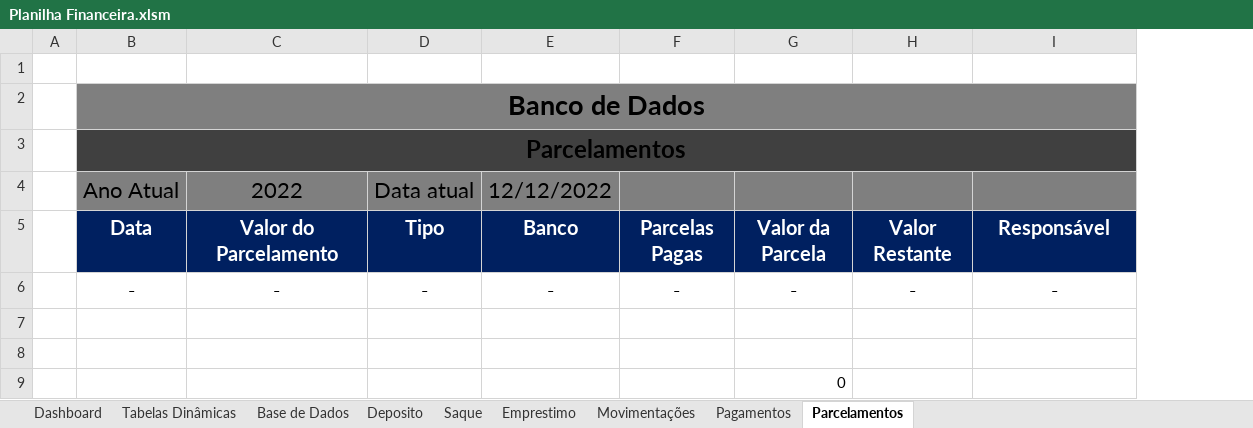
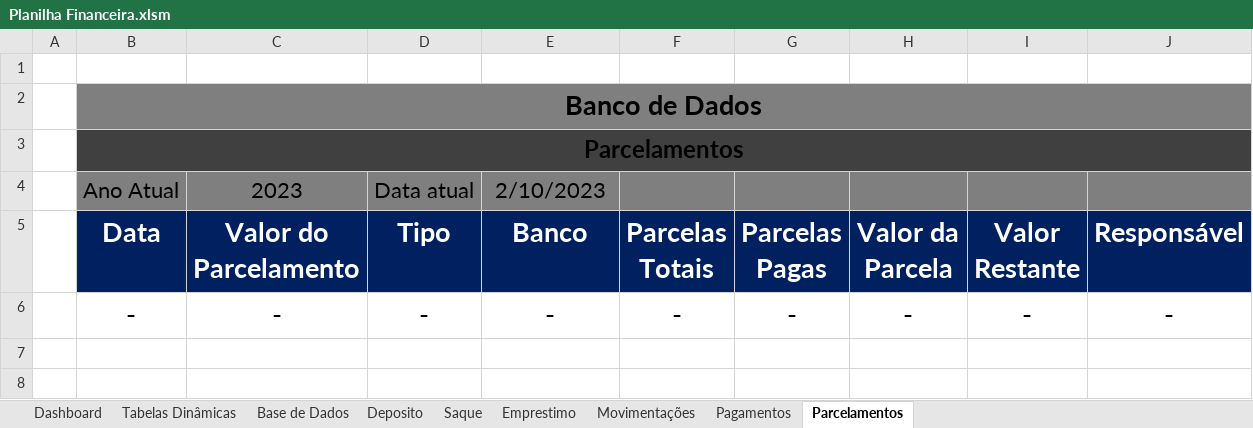
Before and after one commit to Digu62/Financial-Spreadsheet, an Excel workbook: Planilha Financeira.xlsm, sheet Parcelamentos, drawn as a sheet; values as stored, in another font and other column widths than the file's, no borders; charts and pictures and table styles not drawn; removed rows and columns are numbered as before the commit, all else as after; the diff names each change by its address in the sheet, - before the commit and + after, or states it on an @@ line.

```diff
--- a/Planilha Financeira.xlsm (sheet Parcelamentos)
+++ b/Planilha Financeira.xlsm (sheet Parcelamentos)
+column F (Parcelas Totais), row 6: -
-C4 (Valor do Parcelamento): 2022
+C4 (Valor do Parcelamento): 2023
-E4 (Banco): 12/12/2022
+E4 (Banco): 2/10/2023
@@ B5:E6 text size: larger @@
@@ G5:J6 text size: larger @@
-row 7: (empty)
-row 8: (empty)
-row 9:  |  |  |  |  |  | 0
```
Also changed, not shown: sheet Emprestimo, sheet Saque, sheet Deposito, sheet Base de Dados, sheet Movimentações, sheet Pagamentos, charts or pictures.
